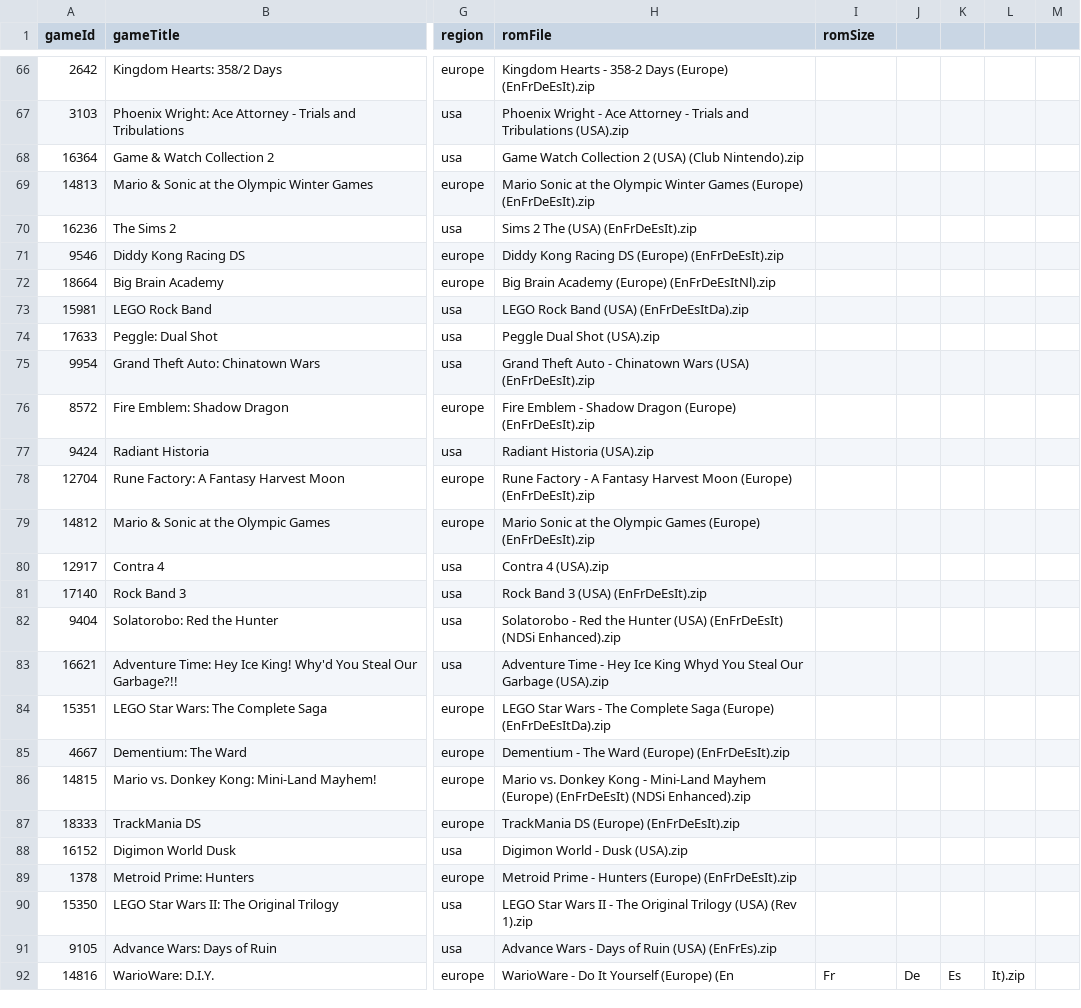
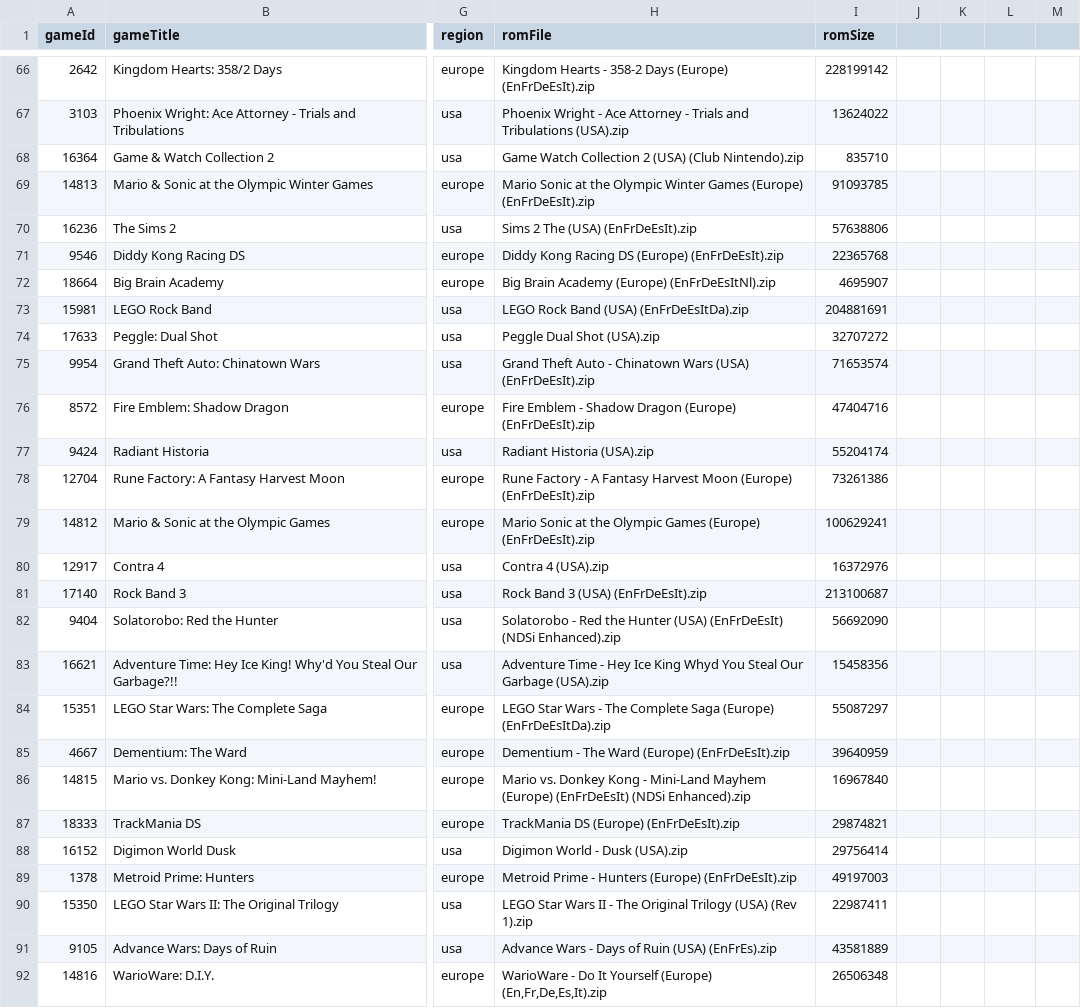
Before and after one commit to hoanghdtv/RetroHelper, a CSV file: output/nds-md5.csv, drawn as a sheet; only a part is shown, gaps mark what is left out; the diff covers the shown part only; the diff names each change by its address in the sheet, - before the commit and + after, or states it on an @@ line.

```diff
--- a/output/nds-md5.csv
+++ b/output/nds-md5.csv
-I66 (romSize): (empty)
+I66 (romSize): 228199142
-I67 (romSize): (empty)
+I67 (romSize): 13624022
-I68 (romSize): (empty)
+I68 (romSize): 835710
-I69 (romSize): (empty)
+I69 (romSize): 91093785
-I70 (romSize): (empty)
+I70 (romSize): 57638806
-I71 (romSize): (empty)
+I71 (romSize): 22365768
-I72 (romSize): (empty)
+I72 (romSize): 4695907
-I73 (romSize): (empty)
+I73 (romSize): 204881691
-I74 (romSize): (empty)
+I74 (romSize): 32707272
-I75 (romSize): (empty)
+I75 (romSize): 71653574
-I76 (romSize): (empty)
+I76 (romSize): 47404716
-I77 (romSize): (empty)
+I77 (romSize): 55204174
-I78 (romSize): (empty)
+I78 (romSize): 73261386
-I79 (romSize): (empty)
+I79 (romSize): 100629241
-I80 (romSize): (empty)
+I80 (romSize): 16372976
-I81 (romSize): (empty)
+I81 (romSize): 213100687
-I82 (romSize): (empty)
+I82 (romSize): 56692090
-I83 (romSize): (empty)
+I83 (romSize): 15458356
-I84 (romSize): (empty)
+I84 (romSize): 55087297
-I85 (romSize): (empty)
+I85 (romSize): 39640959
-I86 (romSize): (empty)
+I86 (romSize): 16967840
-I87 (romSize): (empty)
+I87 (romSize): 29874821
-I88 (romSize): (empty)
+I88 (romSize): 29756414
-I89 (romSize): (empty)
+I89 (romSize): 49197003
-I90 (romSize): (empty)
+I90 (romSize): 22987411
-I91 (romSize): (empty)
+I91 (romSize): 43581889
-H92 (romFile): …Yourself (Europe) (En
+H92 (romFile): …Yourself (Europe) (En,Fr,De,Es,It).zip
-I92 (romSize): Fr
+I92 (romSize): 26506348
-J92: De
+J92: (empty)
-K92: Es
+K92: (empty)
-L92: It).zip
+L92: (empty)
```
Also changed, not shown: 143 edited cells elsewhere in this file.
